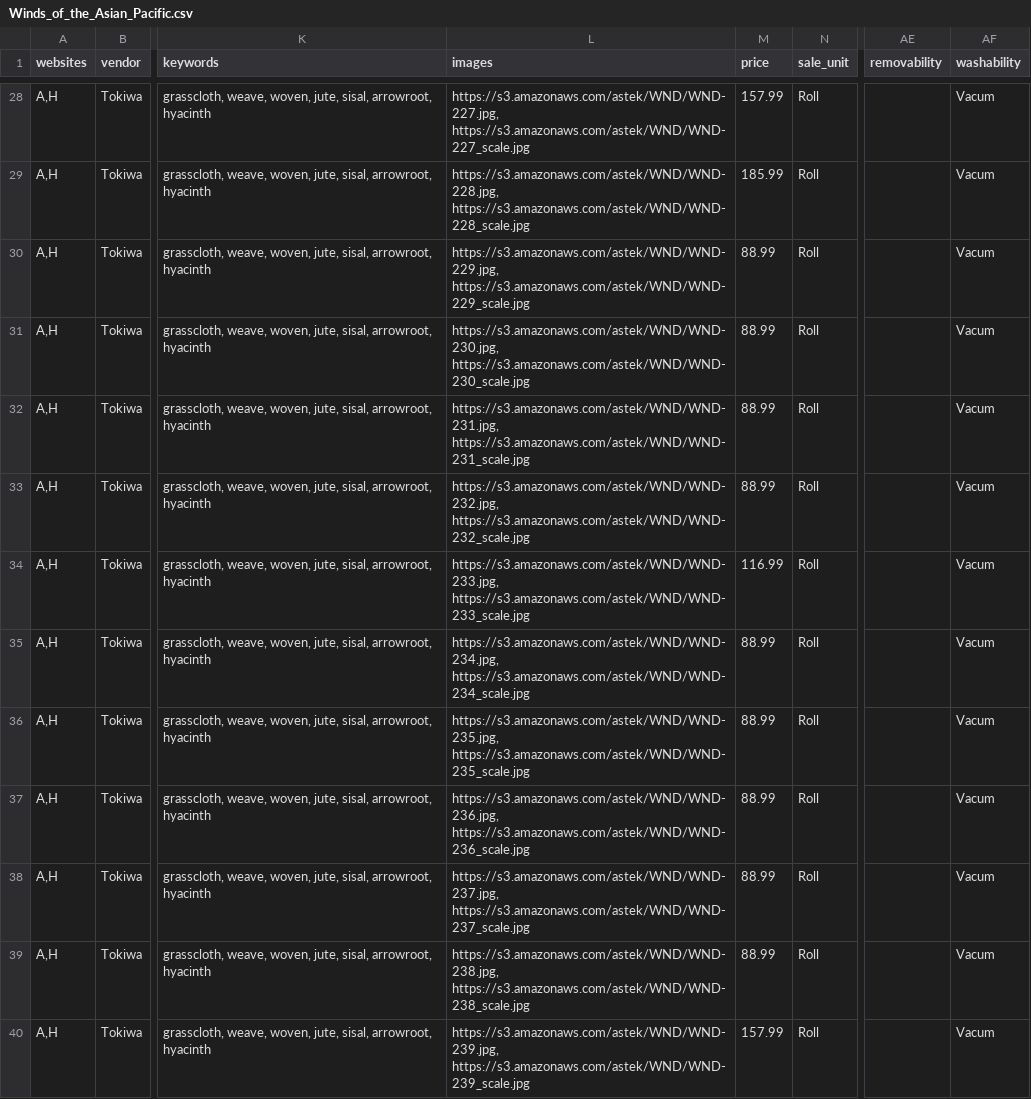
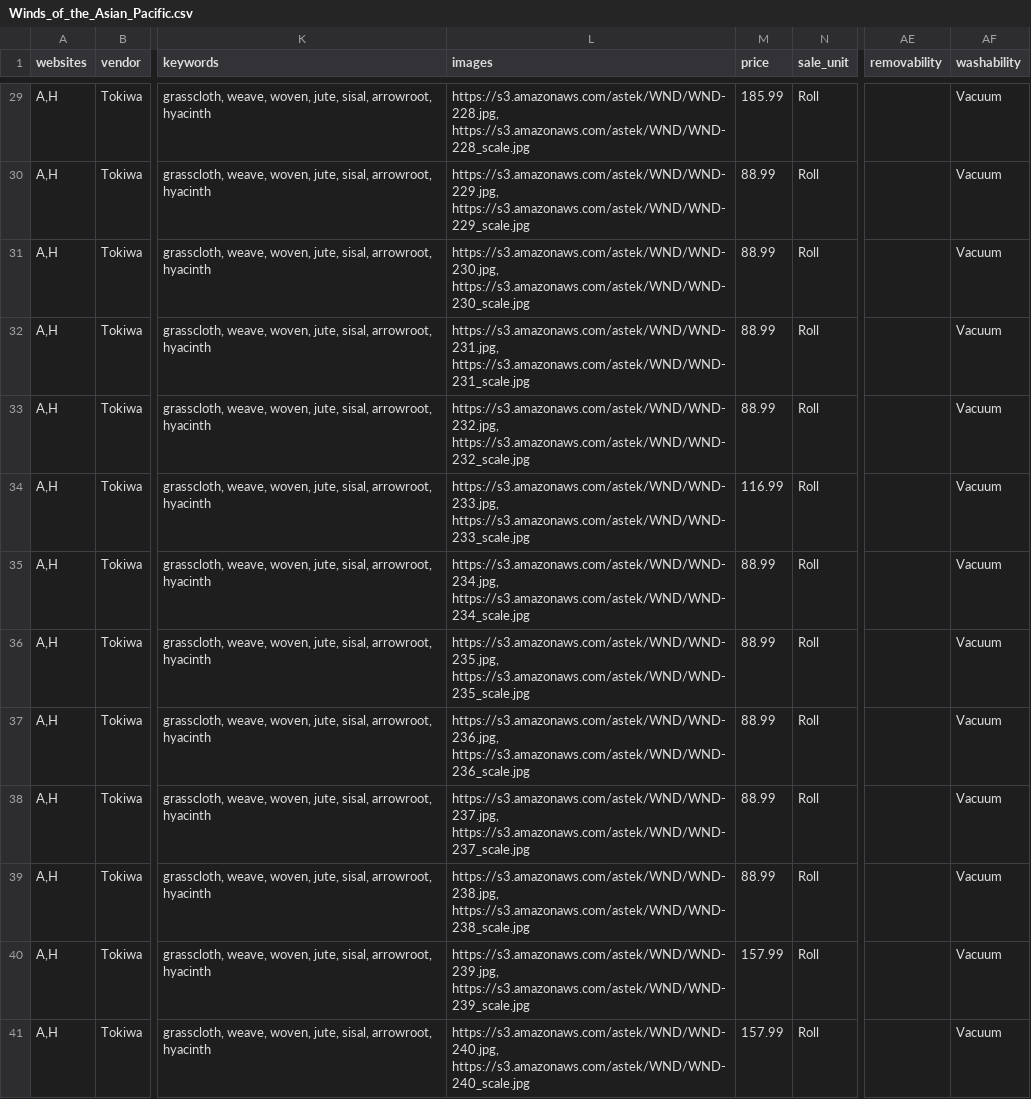
Before and after one commit to astek-inc/astek-catalog, a CSV file: db/seeds/Winds_of_the_Asian_Pacific.csv, drawn as a sheet; only a part is shown, gaps mark what is left out; addresses are those after the commit; the diff covers the shown part only; the diff names each change by its address in the sheet, - before the commit and + after, or states it on an @@ line.

```diff
--- a/db/seeds/Winds_of_the_Asian_Pacific.csv
+++ b/db/seeds/Winds_of_the_Asian_Pacific.csv
-L29 (images): https://s3.amazonaws.com/astek/WND/WND-227.jpg, https://s3.amazonaws.com/astek/WND/WND-227_scale.jpg
+L29 (images): https://s3.amazonaws.com/astek/WND/WND-228.jpg, https://s3.amazonaws.com/astek/WND/WND-228_scale.jpg
-M29 (price): 157.99
+M29 (price): 185.99
-AF29:AF41 (washability): Vacum
+AF29:AF41 (washability): Vacuum
-L30 (images): https://s3.amazonaws.com/astek/WND/WND-228.jpg, https://s3.amazonaws.com/astek/WND/WND-228_scale.jpg
+L30 (images): https://s3.amazonaws.com/astek/WND/WND-229.jpg, https://s3.amazonaws.com/astek/WND/WND-229_scale.jpg
-M30 (price): 185.99
+M30 (price): 88.99
-L31 (images): https://s3.amazonaws.com/astek/WND/WND-229.jpg, https://s3.amazonaws.com/astek/WND/WND-229_scale.jpg
+L31 (images): https://s3.amazonaws.com/astek/WND/WND-230.jpg, https://s3.amazonaws.com/astek/WND/WND-230_scale.jpg
-L32 (images): https://s3.amazonaws.com/astek/WND/WND-230.jpg, https://s3.amazonaws.com/astek/WND/WND-230_scale.jpg
+L32 (images): https://s3.amazonaws.com/astek/WND/WND-231.jpg, https://s3.amazonaws.com/astek/WND/WND-231_scale.jpg
-L33 (images): https://s3.amazonaws.com/astek/WND/WND-231.jpg, https://s3.amazonaws.com/astek/WND/WND-231_scale.jpg
+L33 (images): https://s3.amazonaws.com/astek/WND/WND-232.jpg, https://s3.amazonaws.com/astek/WND/WND-232_scale.jpg
-L34 (images): https://s3.amazonaws.com/astek/WND/WND-232.jpg, https://s3.amazonaws.com/astek/WND/WND-232_scale.jpg
+L34 (images): https://s3.amazonaws.com/astek/WND/WND-233.jpg, https://s3.amazonaws.com/astek/WND/WND-233_scale.jpg
-M34 (price): 88.99
+M34 (price): 116.99
-L35 (images): https://s3.amazonaws.com/astek/WND/WND-233.jpg, https://s3.amazonaws.com/astek/WND/WND-233_scale.jpg
+L35 (images): https://s3.amazonaws.com/astek/WND/WND-234.jpg, https://s3.amazonaws.com/astek/WND/WND-234_scale.jpg
-M35 (price): 116.99
+M35 (price): 88.99
-L36 (images): https://s3.amazonaws.com/astek/WND/WND-234.jpg, https://s3.amazonaws.com/astek/WND/WND-234_scale.jpg
+L36 (images): https://s3.amazonaws.com/astek/WND/WND-235.jpg, https://s3.amazonaws.com/astek/WND/WND-235_scale.jpg
-L37 (images): https://s3.amazonaws.com/astek/WND/WND-235.jpg, https://s3.amazonaws.com/astek/WND/WND-235_scale.jpg
+L37 (images): https://s3.amazonaws.com/astek/WND/WND-236.jpg, https://s3.amazonaws.com/astek/WND/WND-236_scale.jpg
-L38 (images): https://s3.amazonaws.com/astek/WND/WND-236.jpg, https://s3.amazonaws.com/astek/WND/WND-236_scale.jpg
+L38 (images): https://s3.amazonaws.com/astek/WND/WND-237.jpg, https://s3.amazonaws.com/astek/WND/WND-237_scale.jpg
-L39 (images): https://s3.amazonaws.com/astek/WND/WND-237.jpg, https://s3.amazonaws.com/astek/WND/WND-237_scale.jpg
+L39 (images): https://s3.amazonaws.com/astek/WND/WND-238.jpg, https://s3.amazonaws.com/astek/WND/WND-238_scale.jpg
-L40 (images): https://s3.amazonaws.com/astek/WND/WND-238.jpg, https://s3.amazonaws.com/astek/WND/WND-238_scale.jpg
+L40 (images): https://s3.amazonaws.com/astek/WND/WND-239.jpg, https://s3.amazonaws.com/astek/WND/WND-239_scale.jpg
-M40 (price): 88.99
+M40 (price): 157.99
-L41 (images): https://s3.amazonaws.com/astek/WND/WND-239.jpg, https://s3.amazonaws.com/astek/WND/WND-239_scale.jpg
+L41 (images): https://s3.amazonaws.com/astek/WND/WND-240.jpg, https://s3.amazonaws.com/astek/WND/WND-240_scale.jpg
```
Also changed, not shown: 1 added row, 1 removed row and 108 edited cells elsewhere in this file, 16 other files.
